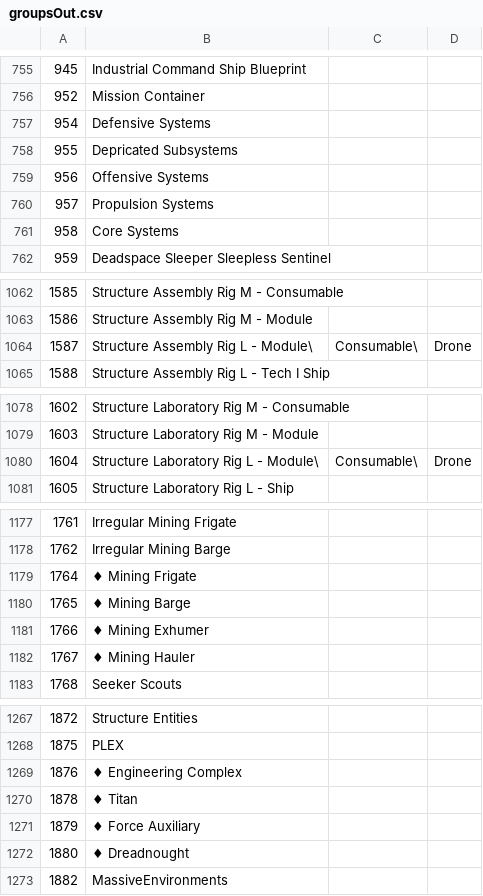
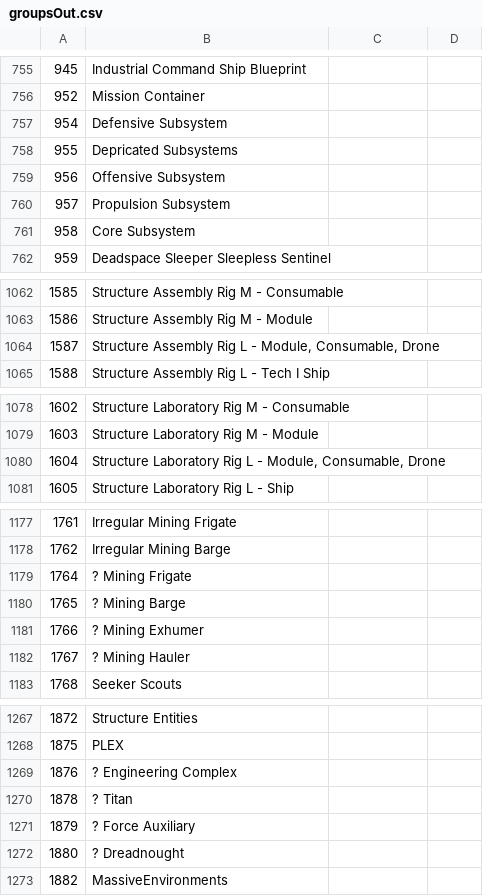
Before and after one commit to ChemicalRascal/Kafferton-Overview, a CSV file: groupsOut.csv, drawn as a sheet; only a part is shown, gaps mark what is left out; the diff covers the shown part only.

```diff
--- a/groupsOut.csv
+++ b/groupsOut.csv
@@ -756,7 +756,7 @@
 952,Mission Container
-954,Defensive Systems
+954,Defensive Subsystem
 955,Depricated Subsystems
-956,Offensive Systems
-957,Propulsion Systems
-958,Core Systems
+956,Offensive Subsystem
+957,Propulsion Subsystem
+958,Core Subsystem
 959,Deadspace Sleeper Sleepless Sentinel
@@ -1063,3 +1063,3 @@
 1586,Structure Assembly Rig M - Module
-1587,Structure Assembly Rig L - Module\, Consumable\, Drone
+1587,"Structure Assembly Rig L - Module, Consumable, Drone"
 1588,Structure Assembly Rig L - Tech I Ship
@@ -1079,3 +1079,3 @@
 1603,Structure Laboratory Rig M - Module
-1604,Structure Laboratory Rig L - Module\, Consumable\, Drone
+1604,"Structure Laboratory Rig L - Module, Consumable, Drone"
 1605,Structure Laboratory Rig L - Ship
@@ -1178,6 +1178,6 @@
 1762,Irregular Mining Barge
-1764,♦ Mining Frigate
-1765,♦ Mining Barge
-1766,♦ Mining Exhumer
-1767,♦ Mining Hauler
+1764,? Mining Frigate
+1765,? Mining Barge
+1766,? Mining Exhumer
+1767,? Mining Hauler
 1768,Seeker Scouts
@@ -1268,6 +1268,6 @@
 1875,PLEX
-1876,♦ Engineering Complex
-1878,♦ Titan
-1879,♦ Force Auxiliary
-1880,♦ Dreadnought
+1876,? Engineering Complex
+1878,? Titan
+1879,? Force Auxiliary
+1880,? Dreadnought
 1882,MassiveEnvironments
```
Also changed, not shown: 51 added rows and 15 edited cells elsewhere in this file, 3 other files.
